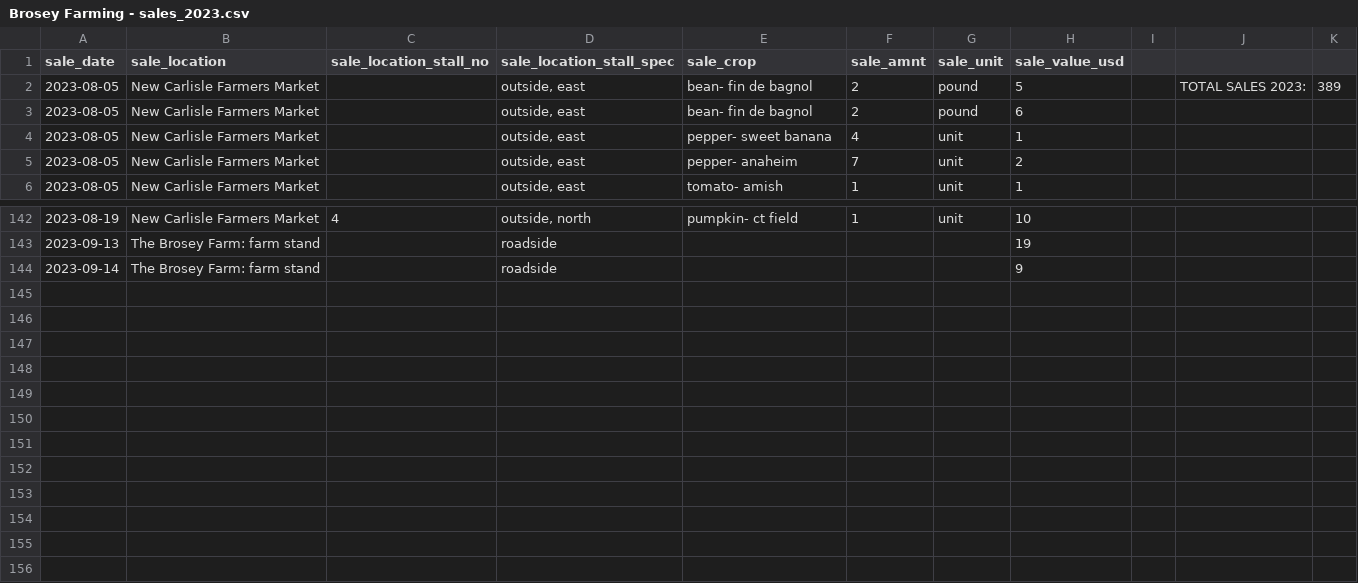
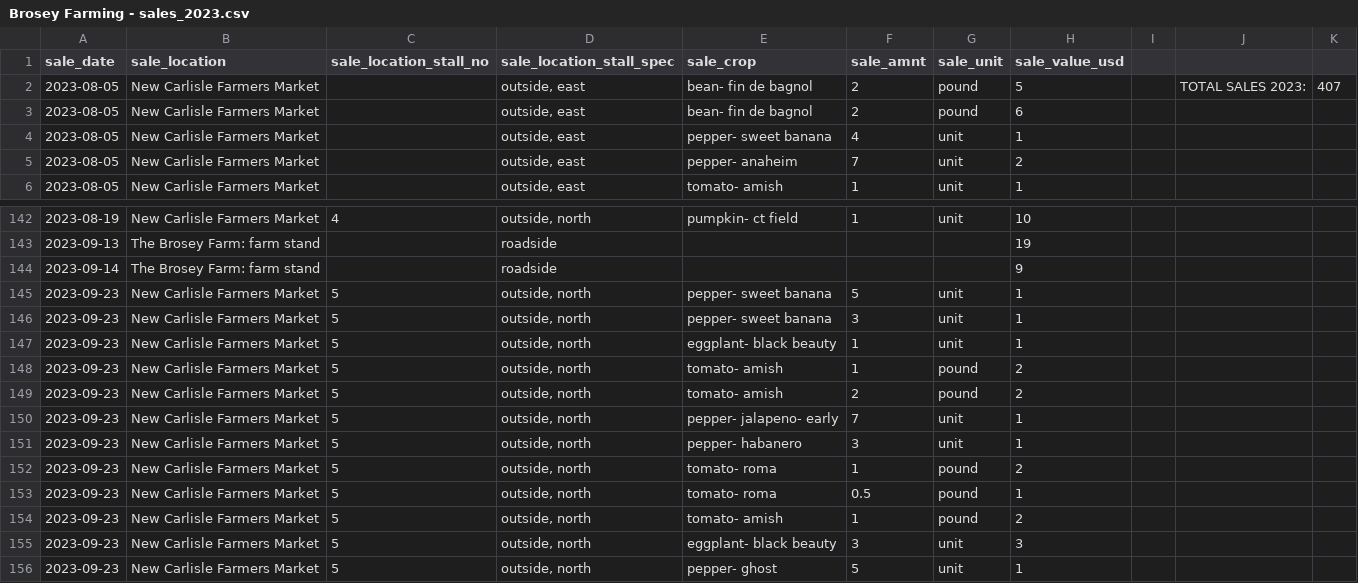
Before and after one commit to sbmorgan/The-Brosey-Farm, a CSV file: analytics/raw_data/Brosey Farming - sales_2023.csv, drawn as a sheet; only a part is shown, gaps mark what is left out.

Commit message:
updates to data and Stata programs

```diff
--- a/analytics/raw_data/Brosey Farming - sales_2023.csv
+++ b/analytics/raw_data/Brosey Farming - sales_2023.csv
@@ -1,3 +1,3 @@
 sale_date,sale_location,sale_location_stall_no,sale_location_stall_spec,sale_crop,sale_amnt,sale_unit,sale_value_usd,,,
-2023-08-05,New Carlisle Farmers Market,,"outside, east",bean- fin de bagnol,2,pound,5,,TOTAL SALES 2023:,389
+2023-08-05,New Carlisle Farmers Market,,"outside, east",bean- fin de bagnol,2,pound,5,,TOTAL SALES 2023:,407
 2023-08-05,New Carlisle Farmers Market,,"outside, east",bean- fin de bagnol,2,pound,6,,,
@@ -144 +144,13 @@ sale_date,sale_location,sale_location_stall_no,sale_location_stall_spec,sale_cro
 2023-09-14,The Brosey Farm: farm stand,,roadside,,,,9,,,
+2023-09-23,New Carlisle Farmers Market,5,"outside, north",pepper- sweet banana,5,unit,1,,,
+2023-09-23,New Carlisle Farmers Market,5,"outside, north",pepper- sweet banana,3,unit,1,,,
+2023-09-23,New Carlisle Farmers Market,5,"outside, north",eggplant- black beauty,1,unit,1,,,
+2023-09-23,New Carlisle Farmers Market,5,"outside, north",tomato- amish,1,pound,2,,,
+2023-09-23,New Carlisle Farmers Market,5,"outside, north",tomato- amish,2,pound,2,,,
+2023-09-23,New Carlisle Farmers Market,5,"outside, north",pepper- jalapeno- early,7,unit,1,,,
+2023-09-23,New Carlisle Farmers Market,5,"outside, north",pepper- habanero,3,unit,1,,,
+2023-09-23,New Carlisle Farmers Market,5,"outside, north",tomato- roma,1,pound,2,,,
+2023-09-23,New Carlisle Farmers Market,5,"outside, north",tomato- roma,0.5,pound,1,,,
+2023-09-23,New Carlisle Farmers Market,5,"outside, north",tomato- amish,1,pound,2,,,
+2023-09-23,New Carlisle Farmers Market,5,"outside, north",eggplant- black beauty,3,unit,3,,,
+2023-09-23,New Carlisle Farmers Market,5,"outside, north",pepper- ghost ,5,unit,1,,,
```
Also changed, not shown: analytics/raw_data/Brosey Farming - data_2023.csv, 19 other files.
